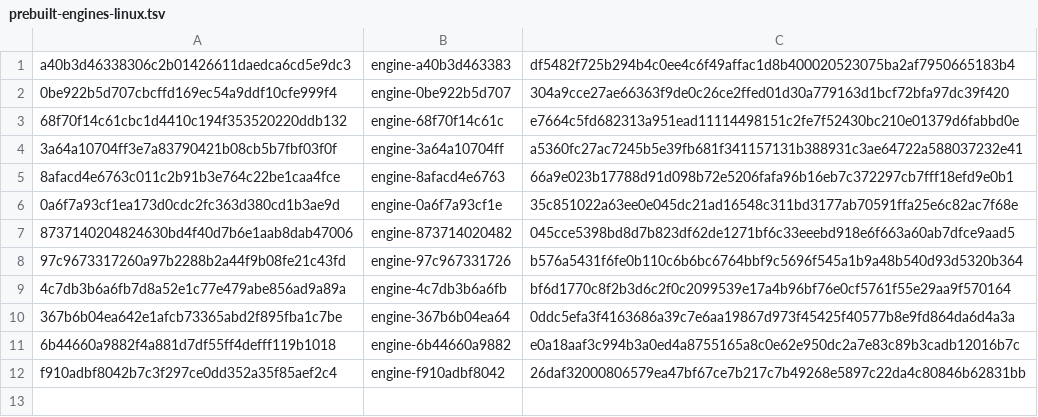
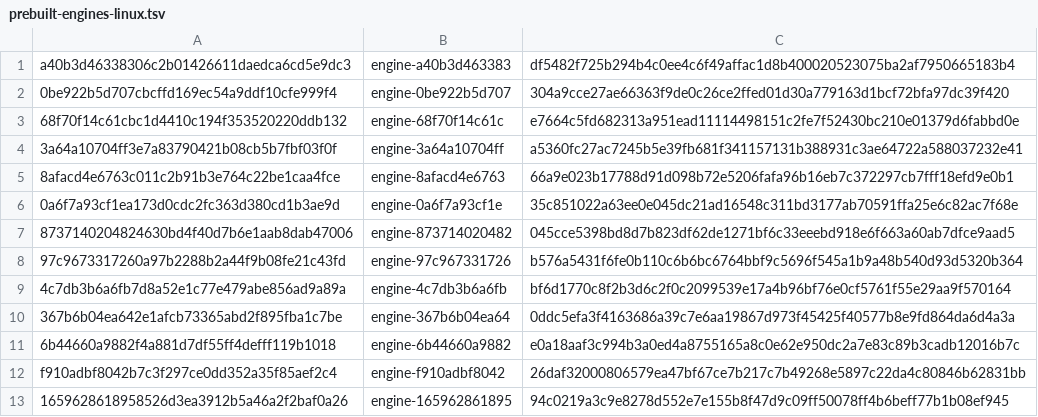
Before and after one commit to Arav-Arun/ardia, a TSV file: packages/ardiacore/prebuilt-engines-linux.tsv, drawn as a sheet.

```diff
--- a/packages/ardiacore/prebuilt-engines-linux.tsv
+++ b/packages/ardiacore/prebuilt-engines-linux.tsv
@@ -12 +12,2 @@ a40b3d46338306c2b01426611daedca6cd5e9dc3	engine-a40b3d463383	df5482f725b294b4c0e
 f910adbf8042b7c3f297ce0dd352a35f85aef2c4	engine-f910adbf8042	26daf32000806579ea47bf67ce7b217c7b49268e5897c22da4c80846b62831bb
+1659628618958526d3ea3912b5a46a2f2baf0a26	engine-165962861895	94c0219a3c9e8278d552e7e155b8f47d9c09ff50078ff4b6beff77b1b08ef945
```
Also changed, not shown: packages/ardiacore/prebuilt-engines.tsv, 5 other files.
